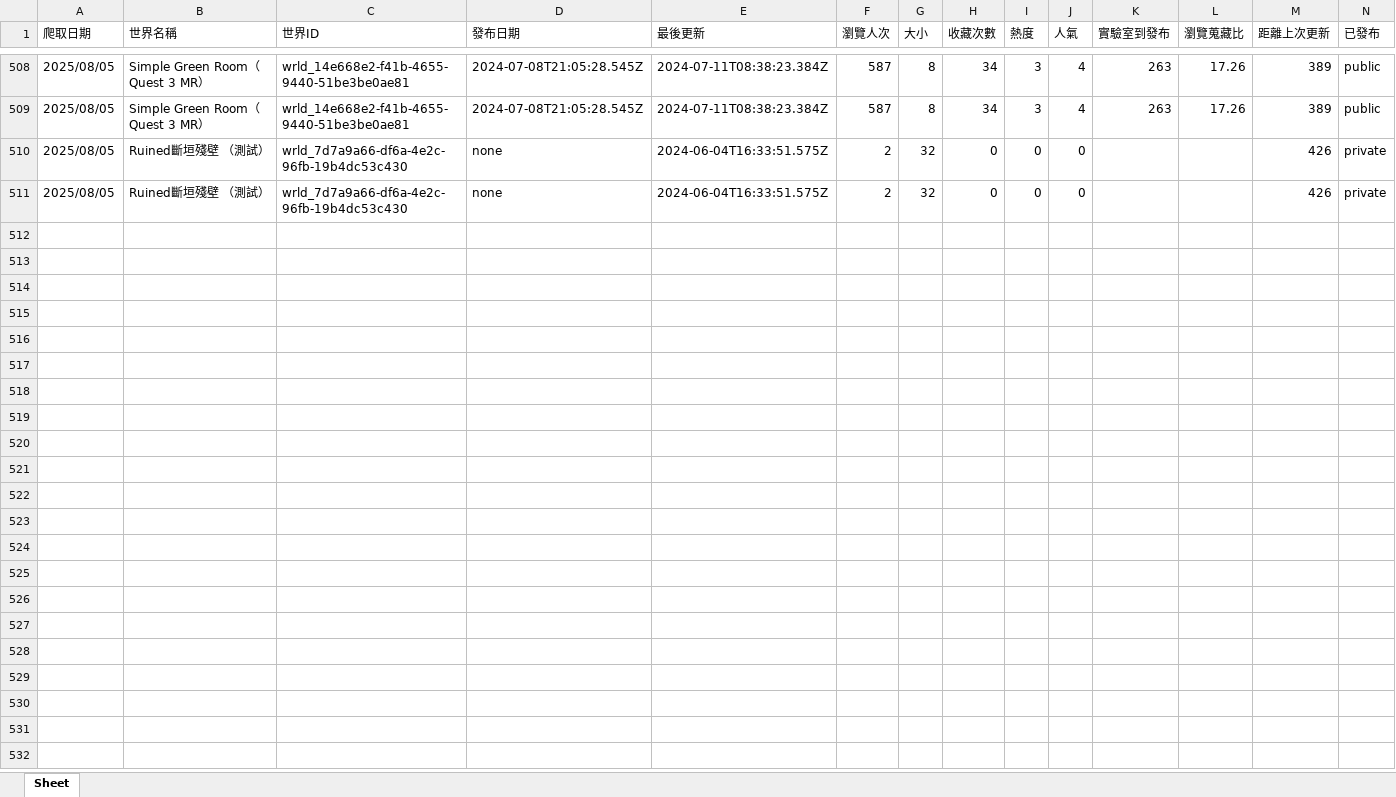
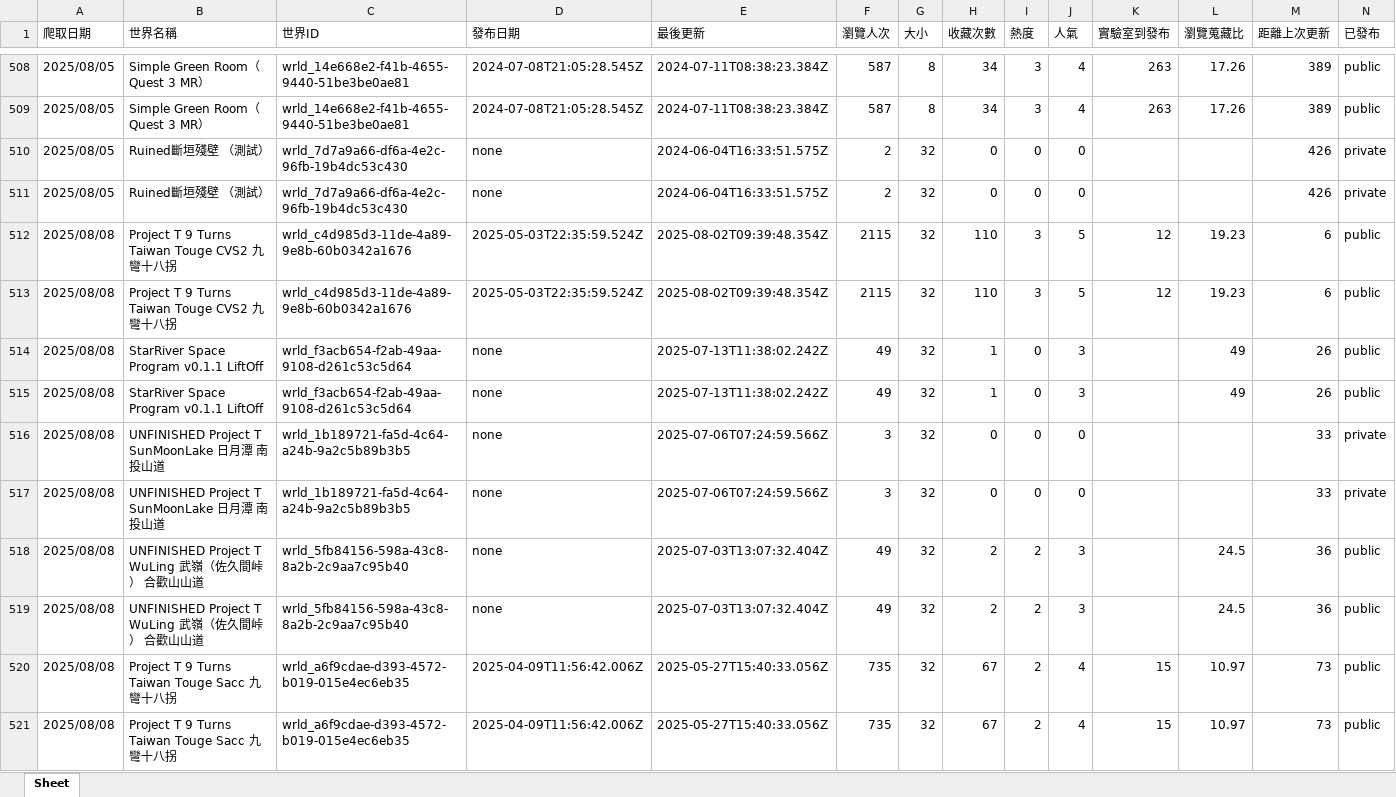
Before and after one commit to StarRiverArts/StarRiverVRCInfo, an Excel workbook: world_info/scraper/StarRiverArts.xlsx, sheet Sheet, drawn as a sheet; only a part is shown, gaps mark what is left out; values as stored, in another font and other column widths than the file's, no borders; rows hold the shown columns only; the diff covers the shown part only; the diff names each change by its address in the sheet, - before the commit and + after, or states it on an @@ line.

Commit message:
20250811 data sync

```diff
--- a/world_info/scraper/StarRiverArts.xlsx (sheet Sheet)
+++ b/world_info/scraper/StarRiverArts.xlsx (sheet Sheet)
+row 512: 2025/08/08 | Project T 9 Turns Taiwan Touge CVS2 九彎十八拐 | wrld_c4d985d3-11de-4a89-9e8b-60b0342a1676 | 2025-05-03T22:35:59.524Z | 2025-08-02T09:39:48.354Z | 2115 | 32 | 110 | 3 | 5 | 12 | 19.23 | 6 | public
+row 513: 2025/08/08 | Project T 9 Turns Taiwan Touge CVS2 九彎十八拐 | wrld_c4d985d3-11de-4a89-9e8b-60b0342a1676 | 2025-05-03T22:35:59.524Z | 2025-08-02T09:39:48.354Z | 2115 | 32 | 110 | 3 | 5 | 12 | 19.23 | 6 | public
+row 514: 2025/08/08 | StarRiver Space Program v0․1․1 LiftOff | wrld_f3acb654-f2ab-49aa-9108-d261c53c5d64 | none | 2025-07-13T11:38:02.242Z | 49 | 32 | 1 | 0 | 3 |  | 49 | 26 | public
+row 515: 2025/08/08 | StarRiver Space Program v0․1․1 LiftOff | wrld_f3acb654-f2ab-49aa-9108-d261c53c5d64 | none | 2025-07-13T11:38:02.242Z | 49 | 32 | 1 | 0 | 3 |  | 49 | 26 | public
+row 516: 2025/08/08 | UNFINISHED Project T SunMoonLake 日月潭 南投山道 | wrld_1b189721-fa5d-4c64-a24b-9a2c5b89b3b5 | none | 2025-07-06T07:24:59.566Z | 3 | 32 | 0 | 0 | 0 |  |  | 33 | private
+row 517: 2025/08/08 | UNFINISHED Project T SunMoonLake 日月潭 南投山道 | wrld_1b189721-fa5d-4c64-a24b-9a2c5b89b3b5 | none | 2025-07-06T07:24:59.566Z | 3 | 32 | 0 | 0 | 0 |  |  | 33 | private
+row 518: 2025/08/08 | UNFINISHED Project T WuLing 武嶺（佐久間峠） 合歡山山道 | wrld_5fb84156-598a-43c8-8a2b-2c9aa7c95b40 | none | 2025-07-03T13:07:32.404Z | 49 | 32 | 2 | 2 | 3 |  | 24.5 | 36 | public
+row 519: 2025/08/08 | UNFINISHED Project T WuLing 武嶺（佐久間峠） 合歡山山道 | wrld_5fb84156-598a-43c8-8a2b-2c9aa7c95b40 | none | 2025-07-03T13:07:32.404Z | 49 | 32 | 2 | 2 | 3 |  | 24.5 | 36 | public
+row 520: 2025/08/08 | Project T 9 Turns Taiwan Touge Sacc 九彎十八拐 | wrld_a6f9cdae-d393-4572-b019-015e4ec6eb35 | 2025-04-09T11:56:42.006Z | 2025-05-27T15:40:33.056Z | 735 | 32 | 67 | 2 | 4 | 15 | 10.97 | 73 | public
+row 521: 2025/08/08 | Project T 9 Turns Taiwan Touge Sacc 九彎十八拐 | wrld_a6f9cdae-d393-4572-b019-015e4ec6eb35 | 2025-04-09T11:56:42.006Z | 2025-05-27T15:40:33.056Z | 735 | 32 | 67 | 2 | 4 | 15 | 10.97 | 73 | public
```
Also changed, not shown: 134 added rows elsewhere in this sheet, world_info/scraper/history_table.xlsx, world_info/scraper/worlds.xlsx.
